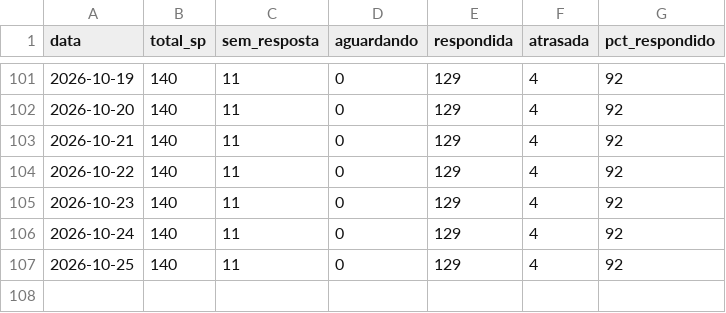
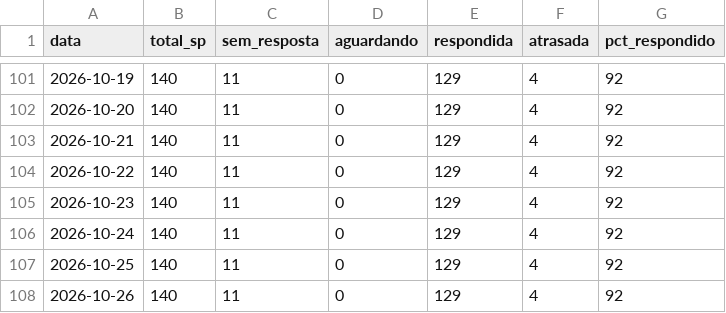
Before and after one commit to hei7oor/dashboard-normatel, a CSV file: dados/historico_kpis.csv, drawn as a sheet; only a part is shown, gaps mark what is left out.

Commit message:
Histórico diário de KPIs RA/SP

```diff
--- a/dados/historico_kpis.csv
+++ b/dados/historico_kpis.csv
@@ -107 +107,2 @@ data,total_sp,sem_resposta,aguardando,respondida,atrasada,pct_respondido
 2026-10-25,140,11,0,129,4,92
+2026-10-26,140,11,0,129,4,92
```
